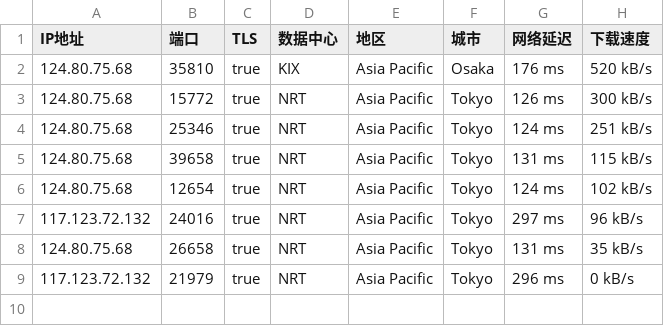
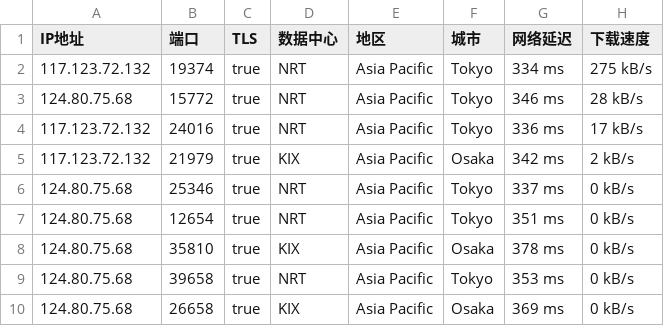
Before and after one commit to o2sky/yxip, a CSV file: ct/17849.csv, drawn as a sheet.

```diff
--- a/ct/17849.csv
+++ b/ct/17849.csv
@@ -1,9 +1,10 @@
 IP地址,端口,TLS,数据中心,地区,城市,网络延迟,下载速度
-124.80.75.68,35810,true,KIX,Asia Pacific,Osaka,176 ms,520 kB/s
-124.80.75.68,15772,true,NRT,Asia Pacific,Tokyo,126 ms,300 kB/s
-124.80.75.68,25346,true,NRT,Asia Pacific,Tokyo,124 ms,251 kB/s
-124.80.75.68,39658,true,NRT,Asia Pacific,Tokyo,131 ms,115 kB/s
-124.80.75.68,12654,true,NRT,Asia Pacific,Tokyo,124 ms,102 kB/s
-117.123.72.132,24016,true,NRT,Asia Pacific,Tokyo,297 ms,96 kB/s
-124.80.75.68,26658,true,NRT,Asia Pacific,Tokyo,131 ms,35 kB/s
-117.123.72.132,21979,true,NRT,Asia Pacific,Tokyo,296 ms,0 kB/s
+117.123.72.132,19374,true,NRT,Asia Pacific,Tokyo,334 ms,275 kB/s
+124.80.75.68,15772,true,NRT,Asia Pacific,Tokyo,346 ms,28 kB/s
+117.123.72.132,24016,true,NRT,Asia Pacific,Tokyo,336 ms,17 kB/s
+117.123.72.132,21979,true,KIX,Asia Pacific,Osaka,342 ms,2 kB/s
+124.80.75.68,25346,true,NRT,Asia Pacific,Tokyo,337 ms,0 kB/s
+124.80.75.68,12654,true,NRT,Asia Pacific,Tokyo,351 ms,0 kB/s
+124.80.75.68,35810,true,KIX,Asia Pacific,Osaka,378 ms,0 kB/s
+124.80.75.68,39658,true,NRT,Asia Pacific,Tokyo,353 ms,0 kB/s
+124.80.75.68,26658,true,KIX,Asia Pacific,Osaka,369 ms,0 kB/s
```
Also changed, not shown: ct/16509.csv, ct/31898.csv, 2 other files.
